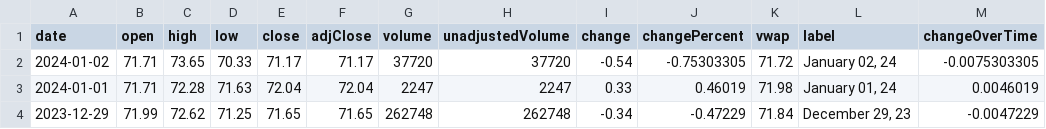
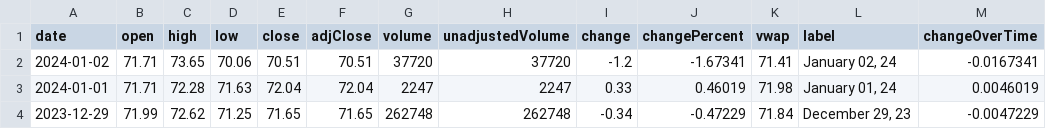
Before and after one commit to junyoung-sim/ddpg-quant, a CSV file: data/CL=F.csv, drawn as a sheet; only a part is shown.

```diff
--- a/data/CL=F.csv
+++ b/data/CL=F.csv
@@ -1,3 +1,3 @@
 date,open,high,low,close,adjClose,volume,unadjustedVolume,change,changePercent,vwap,label,changeOverTime
-2024-01-02,71.71,73.65,70.33,71.17,71.17,37720,37720,-0.54,-0.75303305,71.72,"January 02, 24",-0.0075303305
+2024-01-02,71.71,73.65,70.06,70.51,70.51,37720,37720,-1.2,-1.67341,71.41,"January 02, 24",-0.0167341
 2024-01-01,71.71,72.28,71.63,72.04,72.04,2247,2247,0.33,0.46019,71.98,"January 01, 24",0.0046019
```
Also changed, not shown: data/DIA.csv, data/EUR=X.csv, 12 other files.
